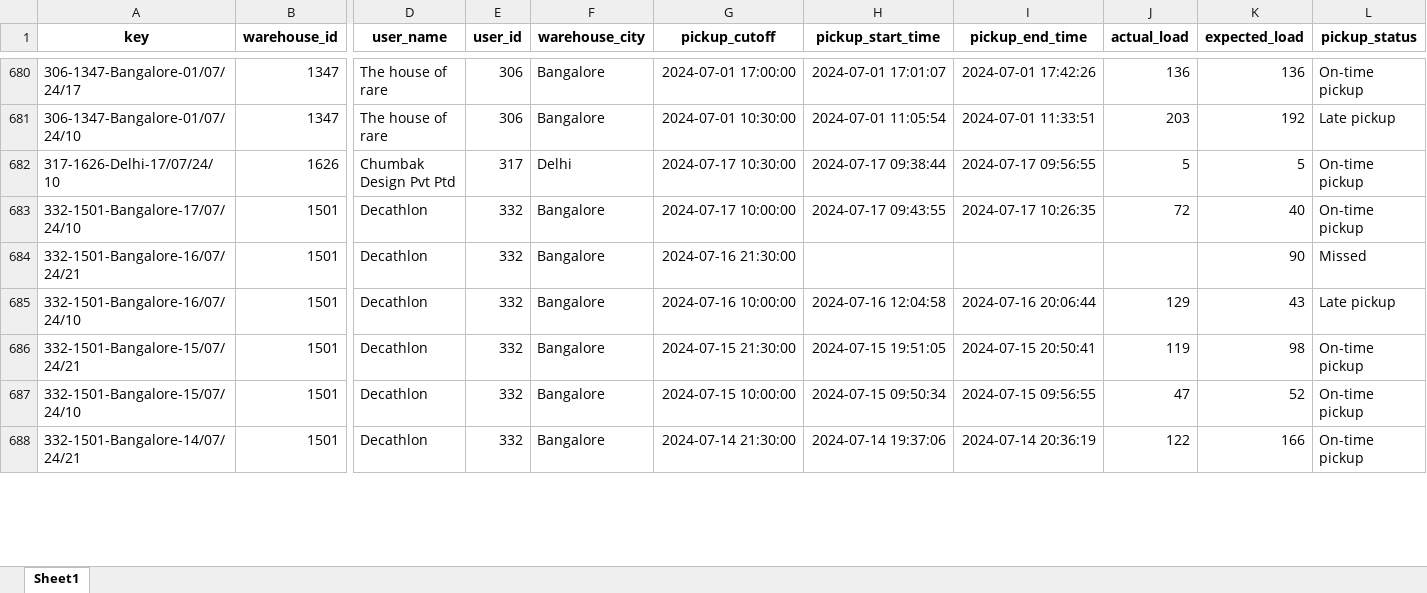
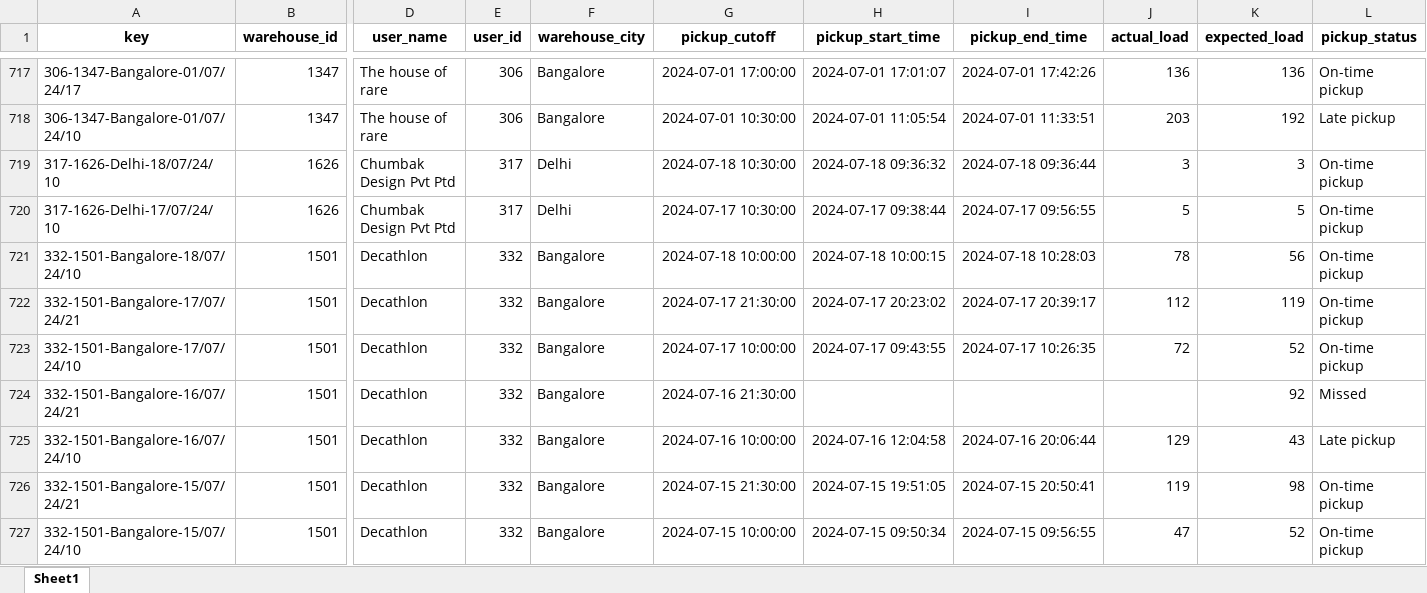
Before and after one commit to akshaygrows/geoboards, an Excel workbook: FM Analysis/final_fm.xlsx, sheet Sheet1, drawn as a sheet; only a part is shown, gaps mark what is left out; the shorter side is filled out with more unchanged rows; values as stored, in another font and other column widths than the file's, no borders; addresses are those after the commit; rows hold the shown columns only; the diff covers the shown part only; the diff names each change by its address in the sheet, - before the commit and + after, or states it on an @@ line.

Commit message:
loading old data into fm_status

```diff
--- a/FM Analysis/final_fm.xlsx (sheet Sheet1)
+++ b/FM Analysis/final_fm.xlsx (sheet Sheet1)
+row 719: 317-1626-Delhi-18/07/24/10 | 1626 | Chumbak Design Pvt Ptd | 317 | Delhi | 2024-07-18 10:30:00 | 2024-07-18 09:36:32 | 2024-07-18 09:36:44 | 3 | 3 | On-time pickup
+row 721: 332-1501-Bangalore-18/07/24/10 | 1501 | Decathlon | 332 | Bangalore | 2024-07-18 10:00:00 | 2024-07-18 10:00:15 | 2024-07-18 10:28:03 | 78 | 56 | On-time pickup
+row 722: 332-1501-Bangalore-17/07/24/21 | 1501 | Decathlon | 332 | Bangalore | 2024-07-17 21:30:00 | 2024-07-17 20:23:02 | 2024-07-17 20:39:17 | 112 | 119 | On-time pickup
-K723 (expected_load): 40
+K723 (expected_load): 52
-K724 (expected_load): 90
+K724 (expected_load): 92
```
Also changed, not shown: 128 added rows and 266 edited cells elsewhere in this sheet, FM Analysis/dropped_warehouses.xlsx, 2 other files.
